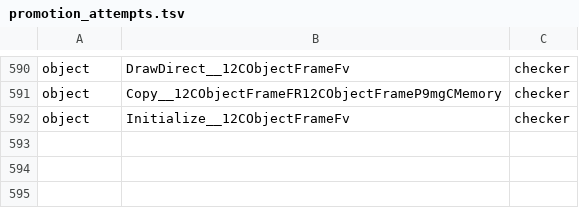
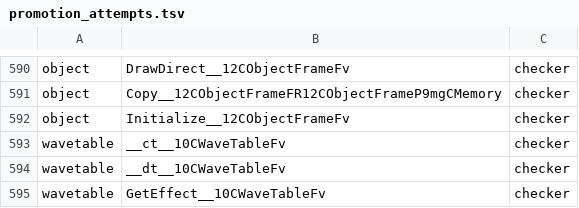
Before and after one commit to Plarpoon/ChronicleTwo, a TSV file: scripts/re/promotion_attempts.tsv, drawn as a sheet; only a part is shown, gaps mark what is left out; the diff names each change by its address in the sheet, - before the commit and + after, or states it on an @@ line.

Commit message:
Drafted wavetable and matched 2 of its functions
All five functions of the unit have C++. The constructor and GetEffect
compile to retail and are promoted, and GetEffect's two local statics come
from the source. The destructor matches but stays behind NONMATCHING: it is
the class's only virtual member, so compiling it emits the vtable that is
still supplied from assembly. CreateTexture and Effect differ.

```diff
--- a/scripts/re/promotion_attempts.tsv
+++ b/scripts/re/promotion_attempts.tsv
+row 593: wavetable | __ct__10CWaveTableFv | checker
+row 594: wavetable | __dt__10CWaveTableFv | checker
+row 595: wavetable | GetEffect__10CWaveTableFv | checker
```
Also changed, not shown: 1 other file.
